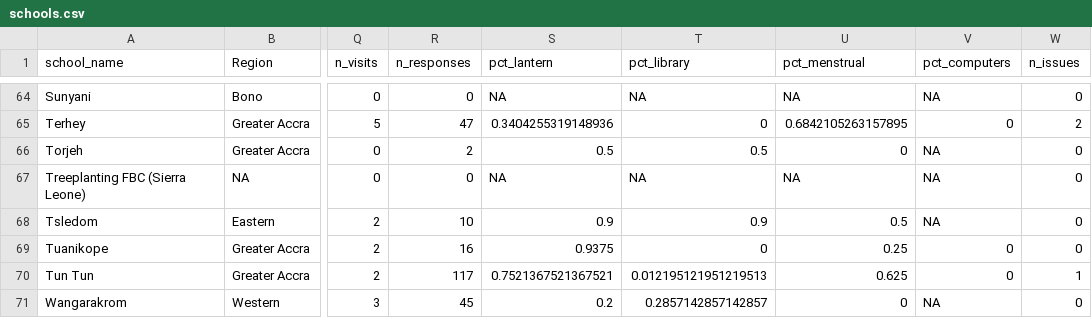
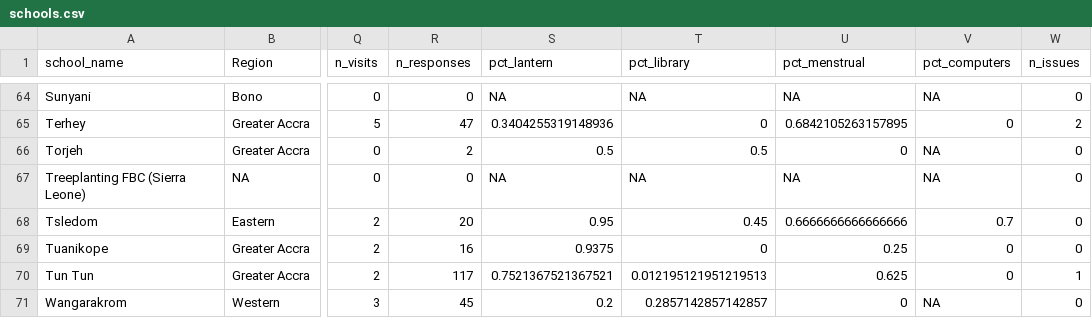
Before and after one commit to EmpowerPlaygrounds/epi-dashboard, a CSV file: data/clean/schools.csv, drawn as a sheet; only a part is shown, gaps mark what is left out; the diff names each change by its address in the sheet, - before the commit and + after, or states it on an @@ line.

```diff
--- a/data/clean/schools.csv
+++ b/data/clean/schools.csv
-R68 (n_responses): 10
+R68 (n_responses): 20
-S68 (pct_lantern): 0.9
+S68 (pct_lantern): 0.95
-T68 (pct_library): 0.9
+T68 (pct_library): 0.45
-U68 (pct_menstrual): 0.5
+U68 (pct_menstrual): 0.6666666666666666
-V68 (pct_computers): NA
+V68 (pct_computers): 0.7
```
Also changed, not shown: data/clean/full_updates.csv, data/clean/recommended_projects.csv, 9 other files.
